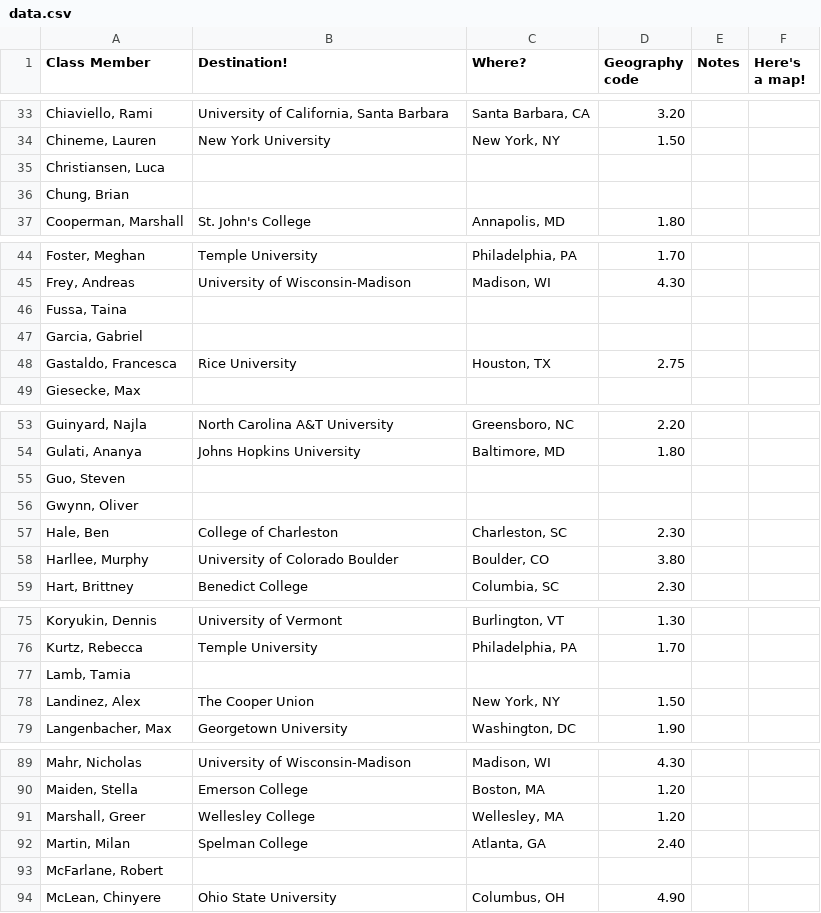
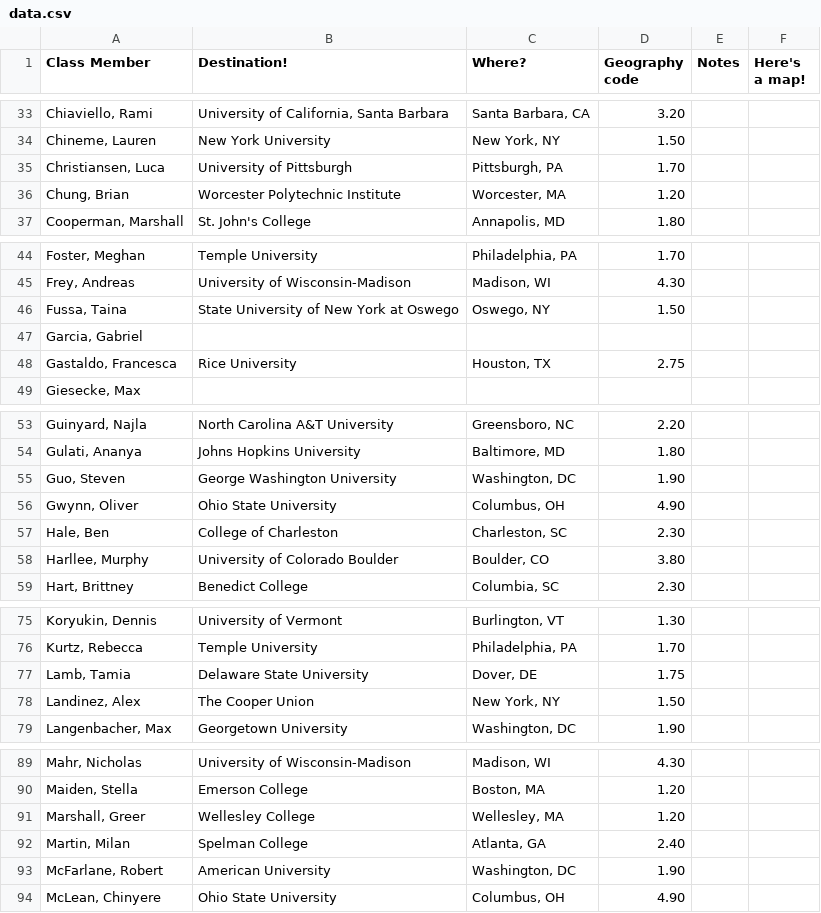
Before and after one commit to aryamanarora/college-map, a CSV file: data.csv, drawn as a sheet; only a part is shown, gaps mark what is left out; the diff covers the shown part only.

Commit message:
more data

```diff
--- a/data.csv
+++ b/data.csv
@@ -34,4 +34,4 @@ Class Member,Destination!,Where?,Geography code,Notes,Here's a map!
 "Chineme, Lauren",New York University,"New York, NY",1.50,,
-"Christiansen, Luca",,,,,
-"Chung, Brian",,,,,
+"Christiansen, Luca",University of Pittsburgh,"Pittsburgh, PA",1.70,,
+"Chung, Brian",Worcester Polytechnic Institute,"Worcester, MA",1.20,,
 "Cooperman, Marshall",St. John's College,"Annapolis, MD",1.80,,
@@ -45,3 +45,3 @@ Class Member,Destination!,Where?,Geography code,Notes,Here's a map!
 "Frey, Andreas",University of Wisconsin-Madison,"Madison, WI",4.30,,
-"Fussa, Taina",,,,,
+"Fussa, Taina",State University of New York at Oswego,"Oswego, NY",1.50,,
 "Garcia, Gabriel",,,,,
@@ -54,4 +54,4 @@ Class Member,Destination!,Where?,Geography code,Notes,Here's a map!
 "Gulati, Ananya",Johns Hopkins University,"Baltimore, MD",1.80,,
-"Guo, Steven",,,,,
-"Gwynn, Oliver",,,,,
+"Guo, Steven",George Washington University,"Washington, DC",1.90,,
+"Gwynn, Oliver",Ohio State University,"Columbus, OH",4.90,,
 "Hale, Ben",College of Charleston,"Charleston, SC",2.30,,
@@ -76,3 +76,3 @@ Class Member,Destination!,Where?,Geography code,Notes,Here's a map!
 "Kurtz, Rebecca",Temple University,"Philadelphia, PA",1.70,,
-"Lamb, Tamia",,,,,
+"Lamb, Tamia",Delaware State University,"Dover, DE",1.75,,
 "Landinez, Alex",The Cooper Union,"New York, NY",1.50,,
@@ -92,3 +92,3 @@ Class Member,Destination!,Where?,Geography code,Notes,Here's a map!
 "Martin, Milan",Spelman College,"Atlanta, GA",2.40,,
-"McFarlane, Robert",,,,,
+"McFarlane, Robert",American University,"Washington, DC",1.90,,
 "McLean, Chinyere",Ohio State University,"Columbus, OH",4.90,,
```
Also changed, not shown: 4 edited cells elsewhere in this file, 1 other file.
